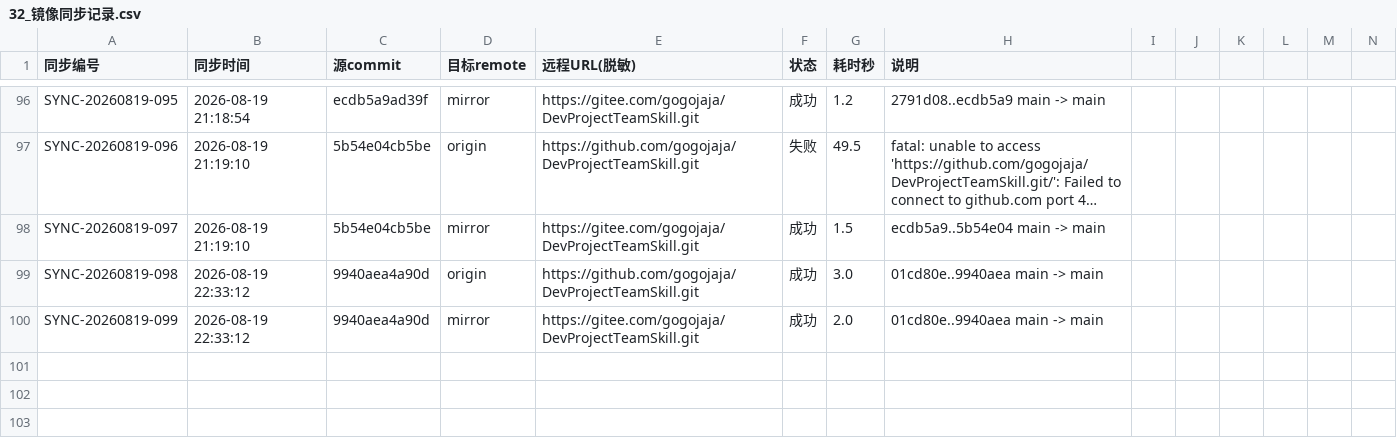
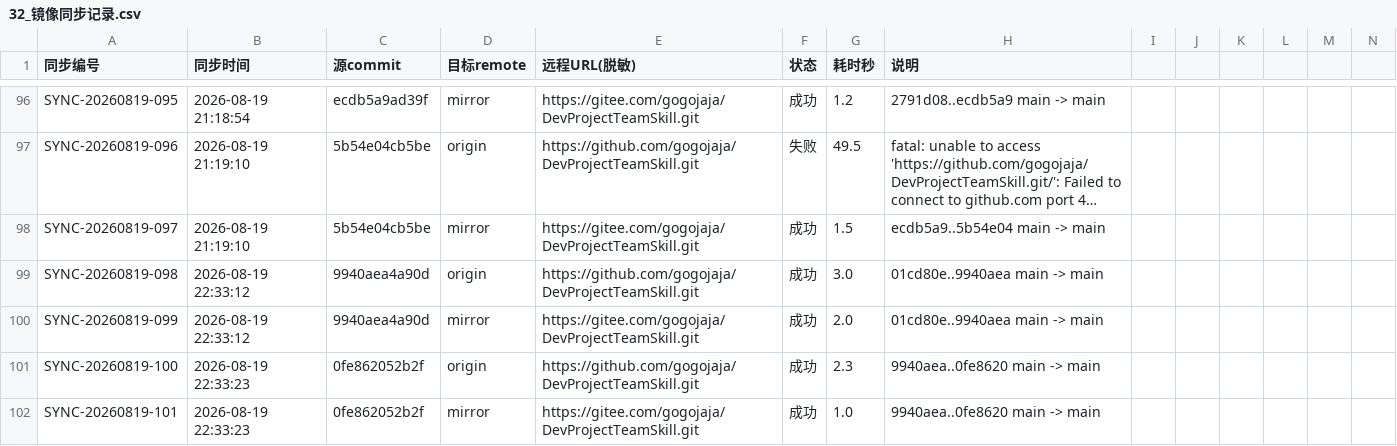
Before and after one commit to gogojaja/DevProjectTeamSkill, a CSV file: 台账/32_镜像同步记录.csv, drawn as a sheet; only a part is shown, gaps mark what is left out; long unchanged cells end in …; rows hold the shown columns only; the diff names each change by its address in the sheet, - before the commit and + after, or states it on an @@ line.

Commit message:
chore: 镜像同步留痕 — 补记

```diff
--- a/台账/32_镜像同步记录.csv
+++ b/台账/32_镜像同步记录.csv
+row 101: SYNC-20260819-100 | 2026-08-19 22:33:23 | 0fe862052b2f | origin | https://github.com/gogojaja/DevProjectTeamSkill.git | 成功 | 2.3 | 9940aea..0fe8620 main -> main
+row 102: SYNC-20260819-101 | 2026-08-19 22:33:23 | 0fe862052b2f | mirror | https://gitee.com/gogojaja/DevProjectTeamSkill.git | 成功 | 1.0 | 9940aea..0fe8620 main -> main
```
